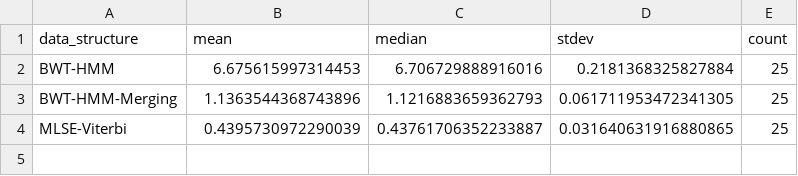
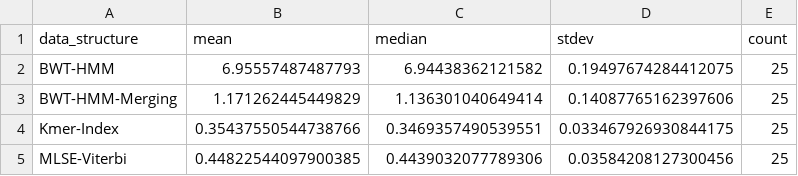
Before and after one commit to tberkery/efficient-sequencing-from-protein-folds, a CSV file: runtime_statistics_updated.csv, drawn as a sheet.

Commit message:
adjusting kmer size

```diff
--- a/runtime_statistics_updated.csv
+++ b/runtime_statistics_updated.csv
@@ -1,4 +1,5 @@
 data_structure,mean,median,stdev,count
-BWT-HMM,6.675615997314453,6.706729888916016,0.2181368325827884,25
-BWT-HMM-Merging,1.1363544368743896,1.1216883659362793,0.061711953472341305,25
-MLSE-Viterbi,0.4395730972290039,0.43761706352233887,0.031640631916880865,25
+BWT-HMM,6.95557487487793,6.94438362121582,0.19497674284412075,25
+BWT-HMM-Merging,1.171262445449829,1.136301040649414,0.14087765162397606,25
+Kmer-Index,0.35437550544738766,0.3469357490539551,0.033467926930844175,25
+MLSE-Viterbi,0.44822544097900385,0.4439032077789306,0.03584208127300456,25
```
Also changed, not shown: 6 other files.
